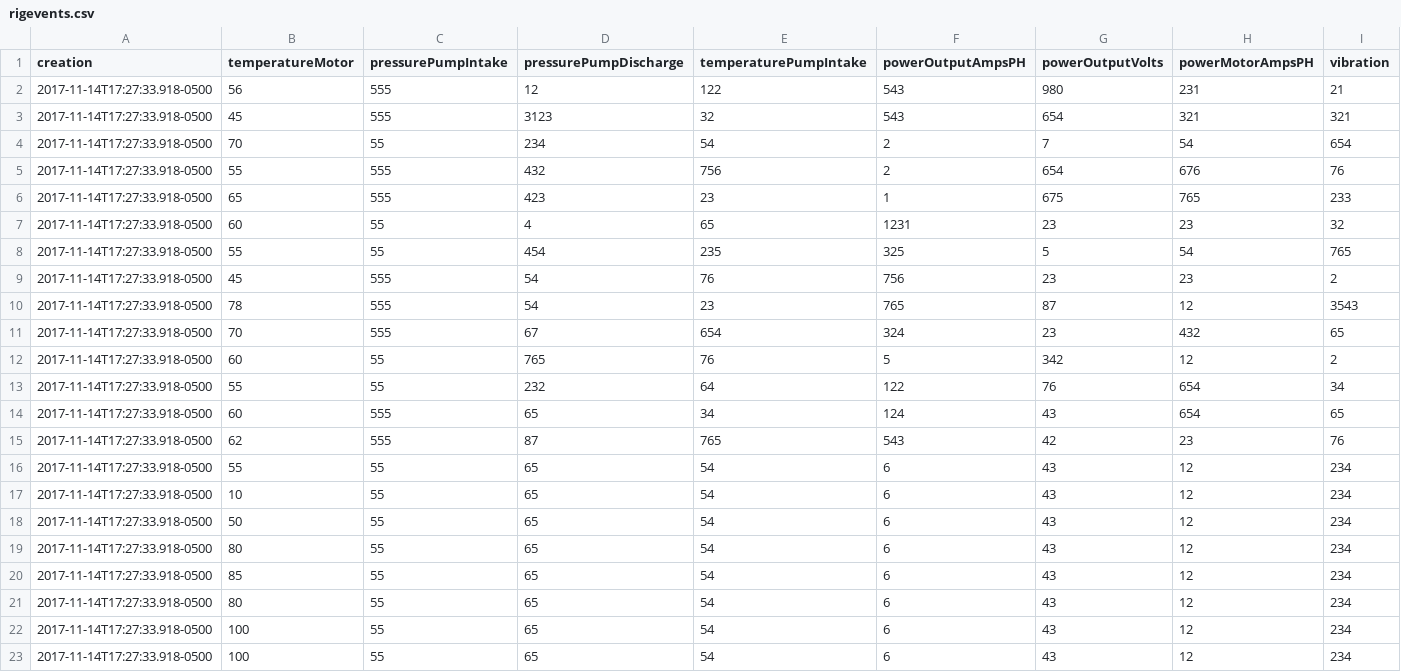
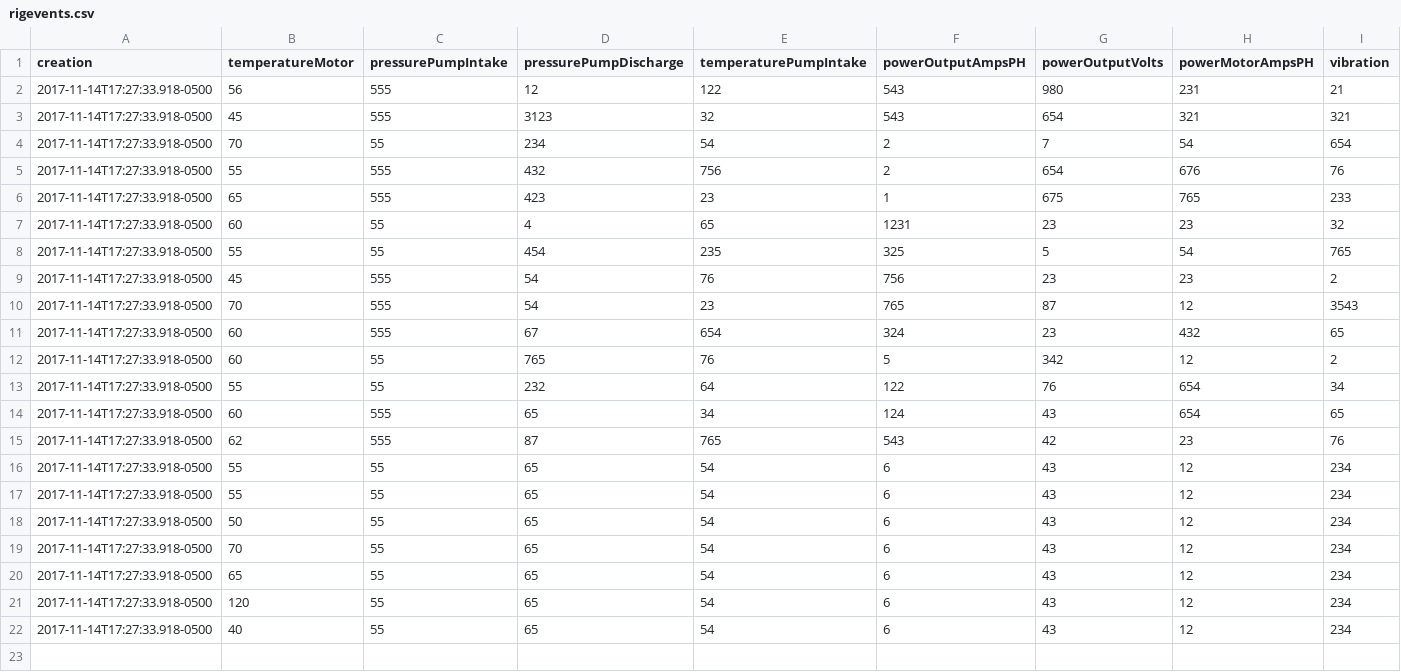
Before and after one commit to samueltauil/event-aggregator, a CSV file: src/main/resources/rigevents.csv, drawn as a sheet.

```diff
--- a/src/main/resources/rigevents.csv
+++ b/src/main/resources/rigevents.csv
@@ -9,4 +9,4 @@ creation,temperatureMotor,pressurePumpIntake,pressurePumpDischarge,temperaturePu
 2017-11-14T17:27:33.918-0500,45,555,54,76,756,23,23,2
-2017-11-14T17:27:33.918-0500,78,555,54,23,765,87,12,3543
-2017-11-14T17:27:33.918-0500,70,555,67,654,324,23,432,65
+2017-11-14T17:27:33.918-0500,70,555,54,23,765,87,12,3543
+2017-11-14T17:27:33.918-0500,60,555,67,654,324,23,432,65
 2017-11-14T17:27:33.918-0500,60,55,765,76,5,342,12,2
@@ -16,8 +16,7 @@ creation,temperatureMotor,pressurePumpIntake,pressurePumpDischarge,temperaturePu
 2017-11-14T17:27:33.918-0500,55,55,65,54,6,43,12,234
-2017-11-14T17:27:33.918-0500,10,55,65,54,6,43,12,234
+2017-11-14T17:27:33.918-0500,55,55,65,54,6,43,12,234
 2017-11-14T17:27:33.918-0500,50,55,65,54,6,43,12,234
-2017-11-14T17:27:33.918-0500,80,55,65,54,6,43,12,234
-2017-11-14T17:27:33.918-0500,85,55,65,54,6,43,12,234
-2017-11-14T17:27:33.918-0500,80,55,65,54,6,43,12,234
-2017-11-14T17:27:33.918-0500,100,55,65,54,6,43,12,234
-2017-11-14T17:27:33.918-0500,100,55,65,54,6,43,12,234
+2017-11-14T17:27:33.918-0500,70,55,65,54,6,43,12,234
+2017-11-14T17:27:33.918-0500,65,55,65,54,6,43,12,234
+2017-11-14T17:27:33.918-0500,120,55,65,54,6,43,12,234
+2017-11-14T17:27:33.918-0500,40,55,65,54,6,43,12,234
```
Also changed, not shown: 5 other files.
